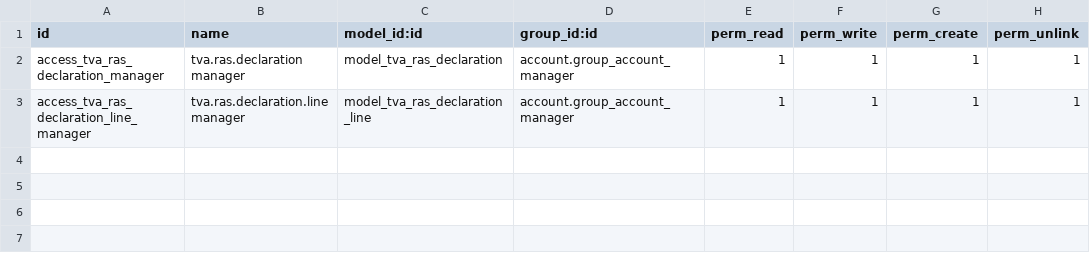
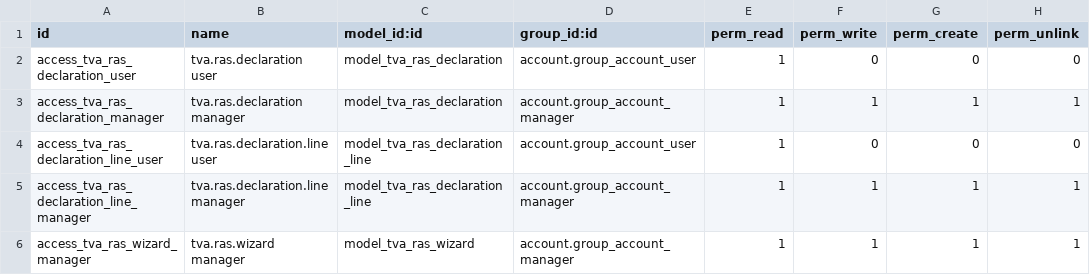
Before and after one commit to deepcodesystem/account_financial_tools, a CSV file: l10n_ma_edi_tva/security/ir.model.access.csv, drawn as a sheet; the diff names each change by its address in the sheet, - before the commit and + after, or states it on an @@ line.

```diff
--- a/l10n_ma_edi_tva/security/ir.model.access.csv
+++ b/l10n_ma_edi_tva/security/ir.model.access.csv
+row 2: access_tva_ras_declaration_user | tva.ras.declaration user | model_tva_ras_declaration | account.group_account_user | 1 | 0 | 0 | 0
+row 4: access_tva_ras_declaration_line_user | tva.ras.declaration.line user | model_tva_ras_declaration_line | account.group_account_user | 1 | 0 | 0 | 0
+row 6: access_tva_ras_wizard_manager | tva.ras.wizard manager | model_tva_ras_wizard | account.group_account_manager | 1 | 1 | 1 | 1
```
Also changed, not shown: 7 other files.
